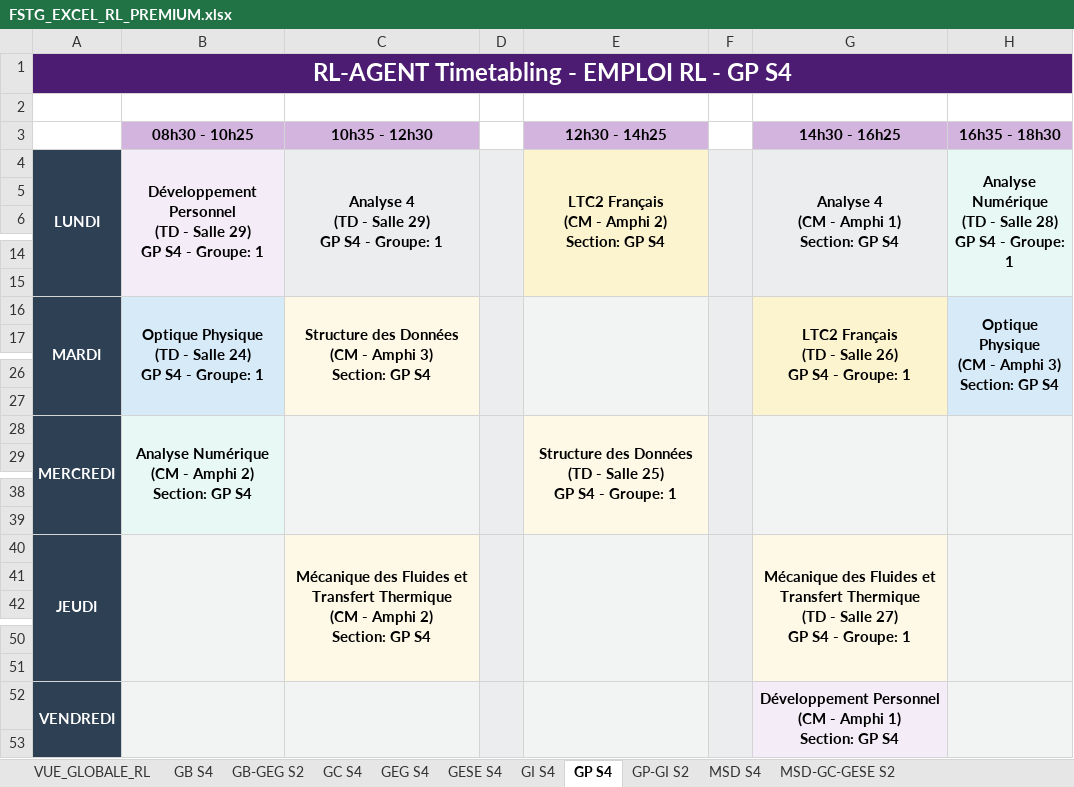
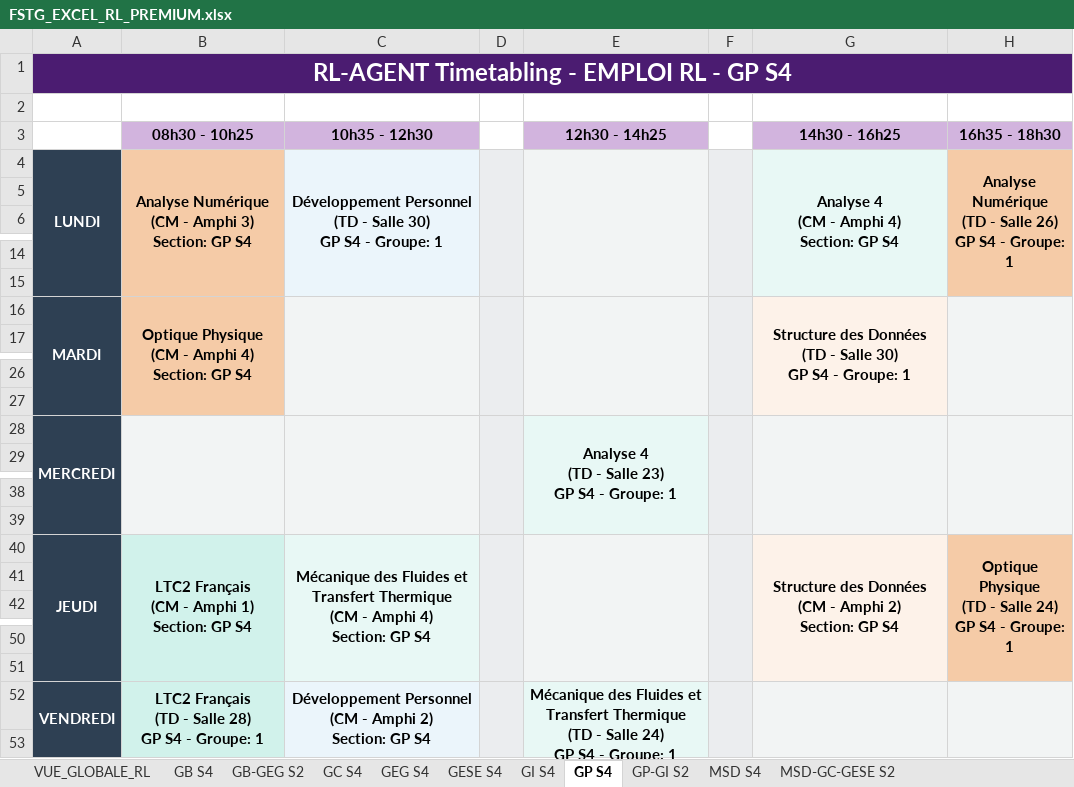
Before and after one commit to Youssef-0202/FSTG-Timetabling-App, an Excel workbook: algorithms/rl_controller/logs/FSTG_EXCEL_RL_PREMIUM.xlsx, sheet GP S4, drawn as a sheet; only a part is shown, gaps mark what is left out; values as stored, in another font and other column widths than the file's, no borders; removed rows and columns are numbered as before the commit, all else as after; ↵ is a line break in a cell; the diff names each change by its address in the sheet, - before the commit and + after, or states it on an @@ line.

```diff
--- a/algorithms/rl_controller/logs/FSTG_EXCEL_RL_PREMIUM.xlsx (sheet GP S4)
+++ b/algorithms/rl_controller/logs/FSTG_EXCEL_RL_PREMIUM.xlsx (sheet GP S4)
-B4 (08h30 - 10h25): Développement Personnel ↵ (TD - Salle 29) ↵ GP S4 - Groupe: 1
+B4 (08h30 - 10h25): Analyse Numérique ↵ (CM - Amphi 3) ↵ Section: GP S4
-B4 fill: #F4ECF7
+B4 fill: #F5CBA7
-C4 (10h35 - 12h30): Analyse 4 ↵ (TD - Salle 29) ↵ GP S4…
+C4 (10h35 - 12h30): Développement Personnel ↵ (TD - Salle 30) ↵ GP S4…
-E4 (12h30 - 14h25): LTC2 Français ↵ (CM - Amphi 2) ↵ Section: GP S4
+E4 (12h30 - 14h25): (empty)
-E4 fill: #FCF3CF
+E4 fill: #F2F4F4
-G4 (14h30 - 16h25): Analyse 4 ↵ (CM - Amphi 1) ↵ Section: GP S4
+G4 (14h30 - 16h25): Analyse 4 ↵ (CM - Amphi 4) ↵ Section: GP S4
-H4 (16h35 - 18h30): …- Salle 28) ↵ GP S4…
+H4 (16h35 - 18h30): …- Salle 26) ↵ GP S4…
-H4 fill: #E8F8F5
+H4 fill: #F5CBA7
-B16 (08h30 - 10h25): Optique Physique ↵ (TD - Salle 24) ↵ GP S4 - Groupe: 1
+B16 (08h30 - 10h25): Optique Physique ↵ (CM - Amphi 4) ↵ Section: GP S4
-B16 fill: #D6EAF8
+B16 fill: #F5CBA7
-C16 (10h35 - 12h30): Structure des Données ↵ (CM - Amphi 3) ↵ Section: GP S4
+C16 (10h35 - 12h30): (empty)
-G16 (14h30 - 16h25): LTC2 Français ↵ (TD - Salle 26) ↵ GP S4…
+G16 (14h30 - 16h25): Structure des Données ↵ (TD - Salle 30) ↵ GP S4…
-G16 fill: #FCF3CF
+G16 fill: #FDF2E9
-H16 (16h35 - 18h30): Optique Physique ↵ (CM - Amphi 3) ↵ Section: GP S4
+H16 (16h35 - 18h30): (empty)
-H16 fill: #D6EAF8
+H16 fill: #F2F4F4
-B28 (08h30 - 10h25): Analyse Numérique ↵ (CM - Amphi 2) ↵ Section: GP S4
+B28 (08h30 - 10h25): (empty)
-E28 (12h30 - 14h25): Structure des Données ↵ (TD - Salle 25) ↵ GP S4…
+E28 (12h30 - 14h25): Analyse 4 ↵ (TD - Salle 23) ↵ GP S4…
-B40 (08h30 - 10h25): (empty)
+B40 (08h30 - 10h25): LTC2 Français ↵ (CM - Amphi 1) ↵ Section: GP S4
-B40 fill: #F2F4F4
+B40 fill: #D1F2EB
-C40 (10h35 - 12h30): …- Amphi 2) ↵ Section: GP…
+C40 (10h35 - 12h30): …- Amphi 4) ↵ Section: GP…
-G40 (14h30 - 16h25): Mécanique des Fluides et Transfert Thermique ↵ (TD - Salle 27) ↵ GP S4 - Groupe: 1
+G40 (14h30 - 16h25): Structure des Données ↵ (CM - Amphi 2) ↵ Section: GP S4
-H40 (16h35 - 18h30): (empty)
+H40 (16h35 - 18h30): Optique Physique ↵ (TD - Salle 24) ↵ GP S4 - Groupe: 1
-H40 fill: #F2F4F4
+H40 fill: #F5CBA7
-row 52: VENDREDI |  |  |  |  |  | Développement Personnel ↵ (CM - Amphi 1) ↵ Section: GP S4
+row 52: VENDREDI | LTC2 Français ↵ (TD - Salle 28) ↵ GP S4 - Groupe: 1 | Développement Personnel ↵ (CM - Amphi 2) ↵ Section: GP S4 |  | Mécanique des Fluides et Transfert Thermique ↵ (TD - Salle 24) ↵ GP S4 - Groupe: 1
```
Also changed, not shown: sheet VUE_GLOBALE_RL, sheet GP-GI S2, sheet MSD-GC-GESE S2, sheet GB-GEG S2, sheet GI S4, sheet MSD S4, 4 more sheets, 23 other files.
